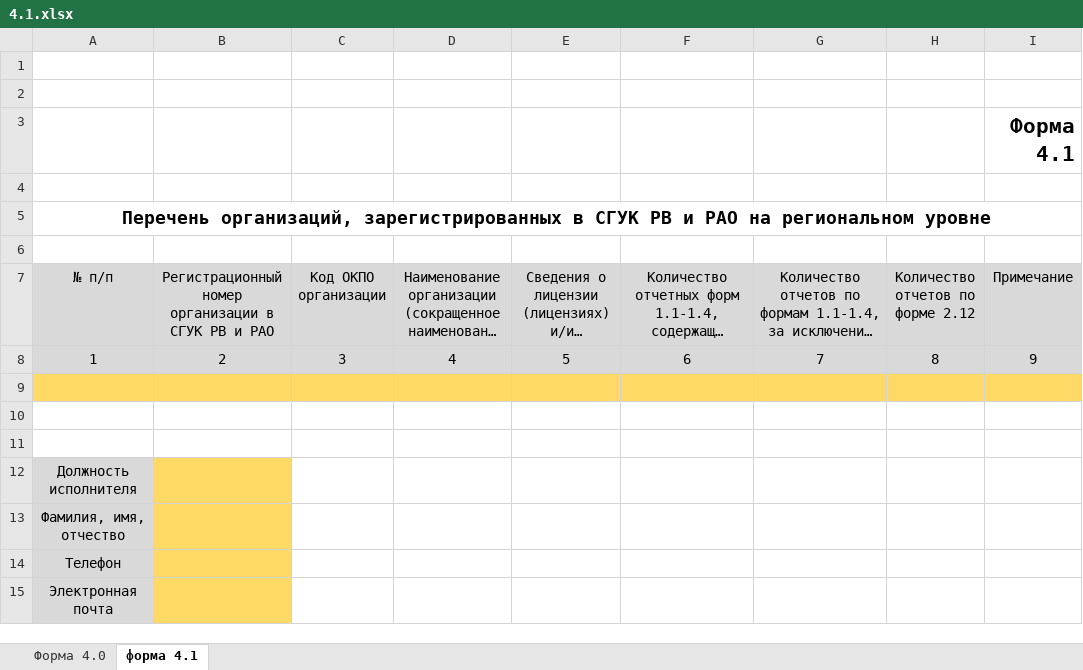
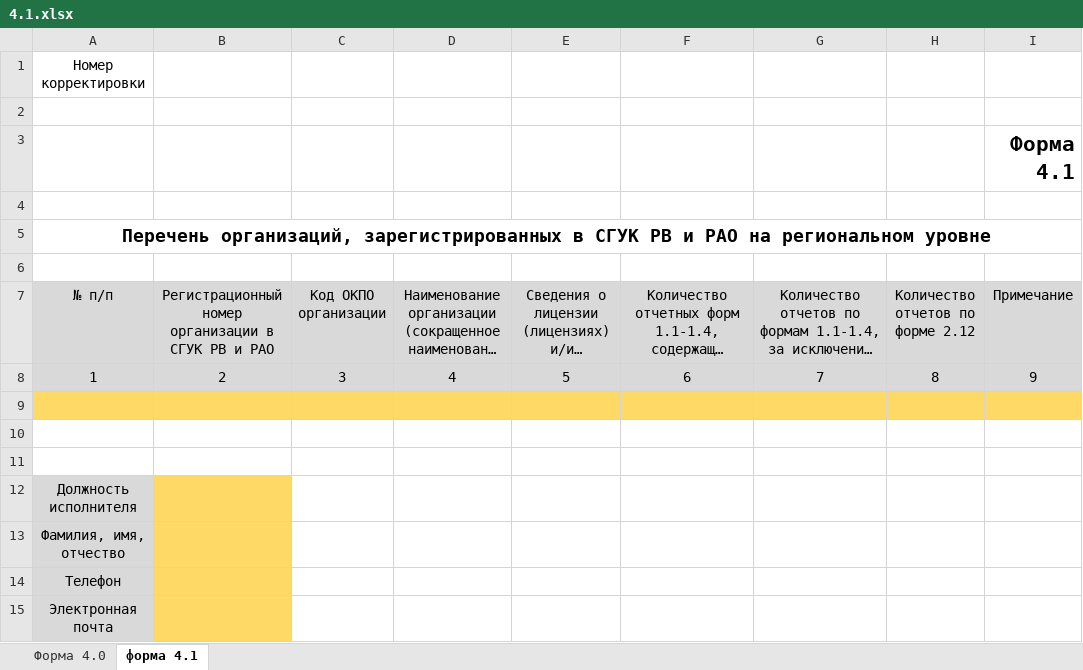
Before and after one commit to Rampant91/RAO_Project, an Excel workbook: data/Excel/4.1.xlsx, sheet форма 4.1, drawn as a sheet; long unchanged cells end in …; values as stored, in another font and other column widths than the file's, no borders; the diff names each change by its address in the sheet, - before the commit and + after, or states it on an @@ line.

```diff
--- a/data/Excel/4.1.xlsx (sheet форма 4.1)
+++ b/data/Excel/4.1.xlsx (sheet форма 4.1)
-A1 (№ п/п): (empty)
+A1 (№ п/п): Номер корректировки
```
Also changed, not shown: sheet Форма 4.0, 19 other files.
